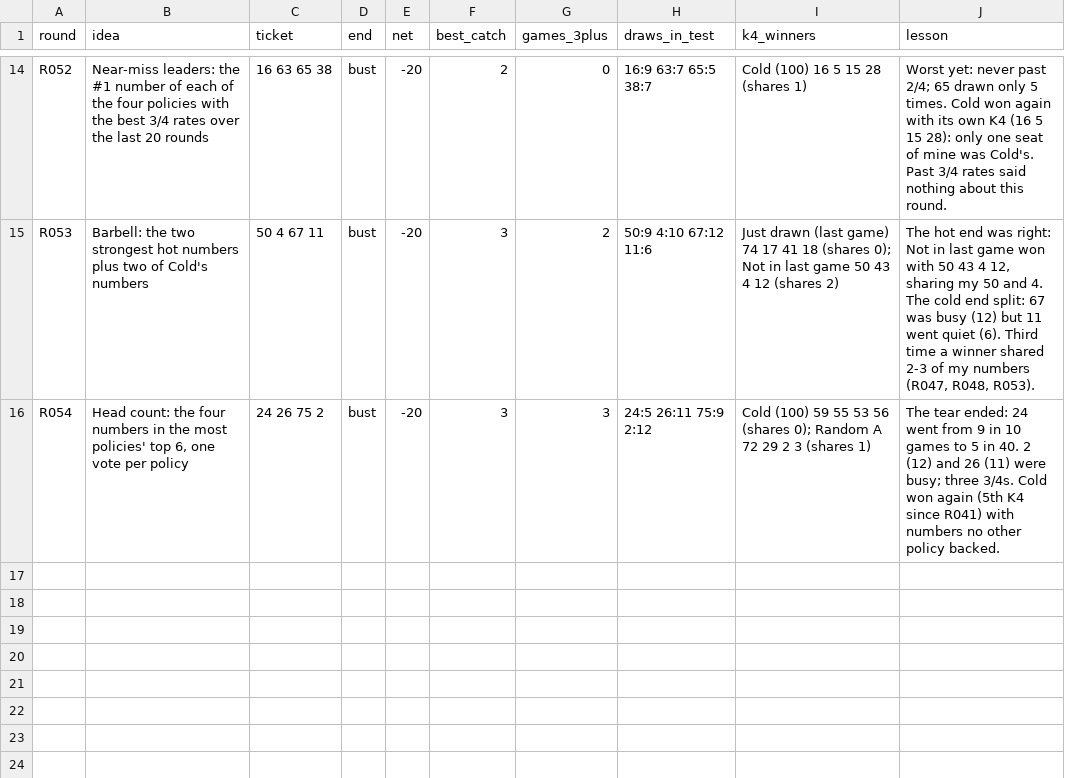
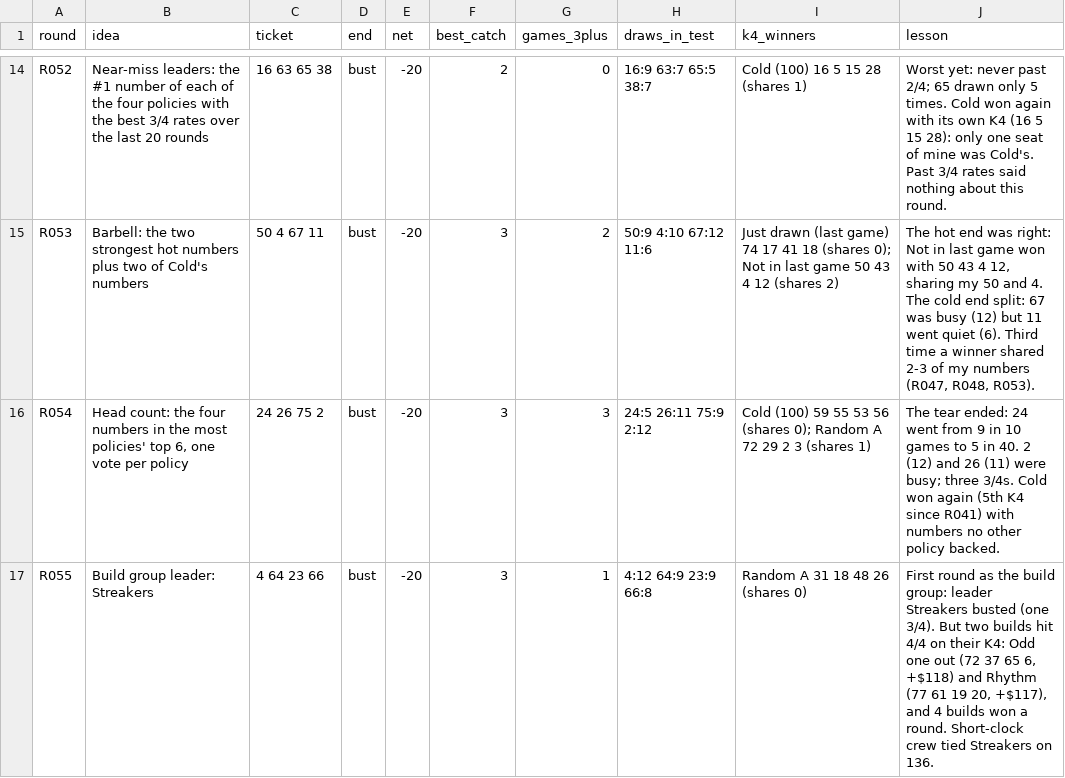
Before and after one commit to daryl01777-stack/keno-data, a CSV file: ledger/aipick.csv, drawn as a sheet; only a part is shown, gaps mark what is left out.

```diff
--- a/ledger/aipick.csv
+++ b/ledger/aipick.csv
@@ -16 +16,2 @@ R053,Barbell: the two strongest hot numbers plus two of Cold's numbers,50 4 67 1
 R054,"Head count: the four numbers in the most policies' top 6, one vote per policy",24 26 75 2,bust,-20,3,3,24:5 26:11 75:9 2:12,Cold (100) 59 55 53 56 (shares 0); Random A 72 29 2 3 (shares 1),The tear ended: 24 went from 9 in 10 games to 5 in 40. 2 (12) and 26 (11) were busy; three 3/4s. Cold won again (5th K4 since R041) with numbers no other policy backed.
+R055,Build group leader: Streakers,4 64 23 66,bust,-20,3,1,4:12 64:9 23:9 66:8,Random A 31 18 48 26 (shares 0),"First round as the build group: leader Streakers busted (one 3/4). But two builds hit 4/4 on their K4: Odd one out (72 37 65 6, +$118) and Rhythm (77 61 19 20, +$117), and 4 builds won a round. Short-clock crew tied Streakers on 136."
```
Also changed, not shown: ledger/leaderboard.csv, ledger/signals.csv, 5 other files.
